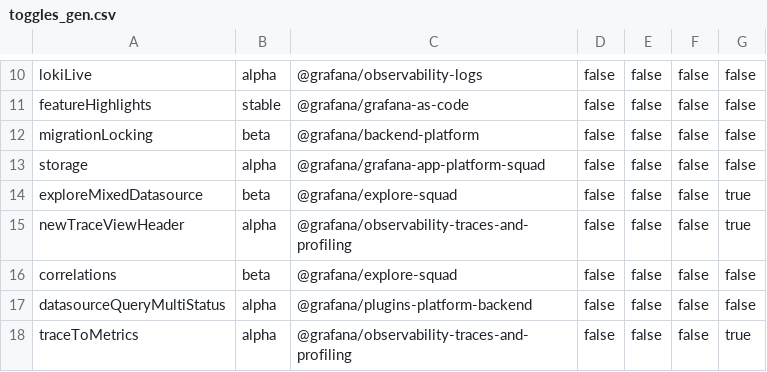
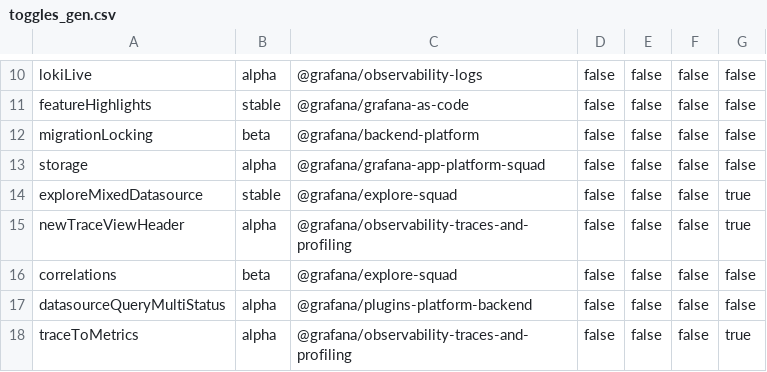
Before and after one commit to openai-oss-forks/grafana-experiments, a CSV file: pkg/services/featuremgmt/toggles_gen.csv, drawn as a sheet; only a part is shown, gaps mark what is left out.

Commit message:
Explore: Promote exploreMixedDatasource to Stable & enable by default (#68300)

```diff
--- a/pkg/services/featuremgmt/toggles_gen.csv
+++ b/pkg/services/featuremgmt/toggles_gen.csv
@@ -13,3 +13,3 @@ migrationLocking,beta,@grafana/backend-platform,false,false,false,false
 storage,alpha,@grafana/grafana-app-platform-squad,false,false,false,false
-exploreMixedDatasource,beta,@grafana/explore-squad,false,false,false,true
+exploreMixedDatasource,stable,@grafana/explore-squad,false,false,false,true
 newTraceViewHeader,alpha,@grafana/observability-traces-and-profiling,false,false,false,true
```
Also changed, not shown: 3 other files.
